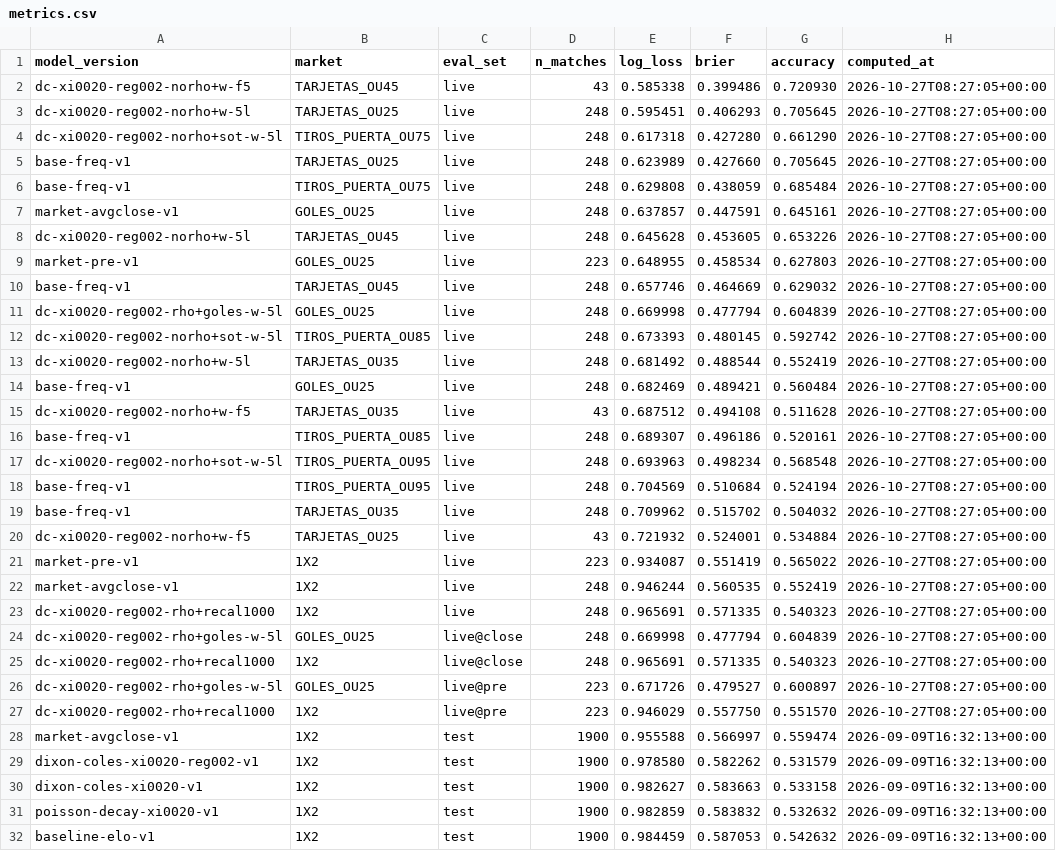
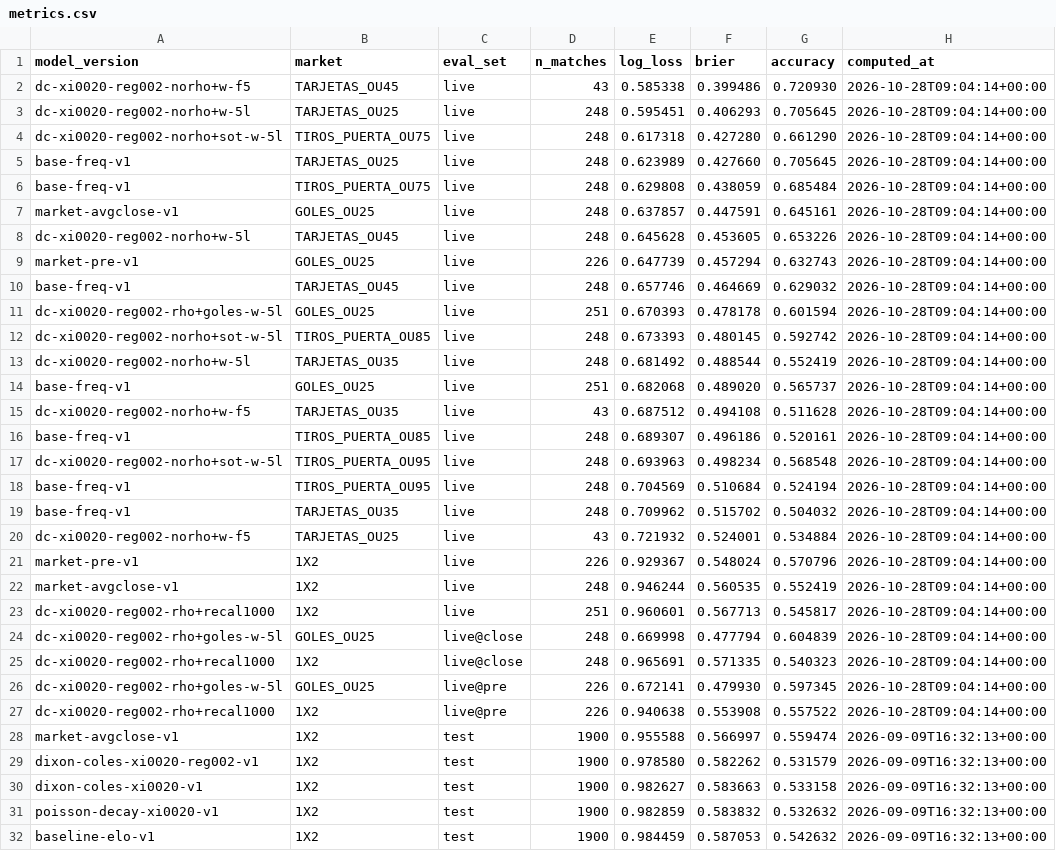
Before and after one commit to kewo1023/marcador-futbol, a CSV file: ledger/metrics.csv, drawn as a sheet; only a part is shown.

```diff
--- a/ledger/metrics.csv
+++ b/ledger/metrics.csv
@@ -1,28 +1,28 @@
 model_version,market,eval_set,n_matches,log_loss,brier,accuracy,computed_at
-dc-xi0020-reg002-norho+w-f5,TARJETAS_OU45,live,43,0.585338,0.399486,0.720930,2026-10-27T08:27:05+00:00
-dc-xi0020-reg002-norho+w-5l,TARJETAS_OU25,live,248,0.595451,0.406293,0.705645,2026-10-27T08:27:05+00:00
-dc-xi0020-reg002-norho+sot-w-5l,TIROS_PUERTA_OU75,live,248,0.617318,0.427280,0.661290,2026-10-27T08:27:05+00:00
-base-freq-v1,TARJETAS_OU25,live,248,0.623989,0.427660,0.705645,2026-10-27T08:27:05+00:00
-base-freq-v1,TIROS_PUERTA_OU75,live,248,0.629808,0.438059,0.685484,2026-10-27T08:27:05+00:00
-market-avgclose-v1,GOLES_OU25,live,248,0.637857,0.447591,0.645161,2026-10-27T08:27:05+00:00
-dc-xi0020-reg002-norho+w-5l,TARJETAS_OU45,live,248,0.645628,0.453605,0.653226,2026-10-27T08:27:05+00:00
-market-pre-v1,GOLES_OU25,live,223,0.648955,0.458534,0.627803,2026-10-27T08:27:05+00:00
-base-freq-v1,TARJETAS_OU45,live,248,0.657746,0.464669,0.629032,2026-10-27T08:27:05+00:00
-dc-xi0020-reg002-rho+goles-w-5l,GOLES_OU25,live,248,0.669998,0.477794,0.604839,2026-10-27T08:27:05+00:00
-dc-xi0020-reg002-norho+sot-w-5l,TIROS_PUERTA_OU85,live,248,0.673393,0.480145,0.592742,2026-10-27T08:27:05+00:00
-dc-xi0020-reg002-norho+w-5l,TARJETAS_OU35,live,248,0.681492,0.488544,0.552419,2026-10-27T08:27:05+00:00
-base-freq-v1,GOLES_OU25,live,248,0.682469,0.489421,0.560484,2026-10-27T08:27:05+00:00
-dc-xi0020-reg002-norho+w-f5,TARJETAS_OU35,live,43,0.687512,0.494108,0.511628,2026-10-27T08:27:05+00:00
-base-freq-v1,TIROS_PUERTA_OU85,live,248,0.689307,0.496186,0.520161,2026-10-27T08:27:05+00:00
-dc-xi0020-reg002-norho+sot-w-5l,TIROS_PUERTA_OU95,live,248,0.693963,0.498234,0.568548,2026-10-27T08:27:05+00:00
-base-freq-v1,TIROS_PUERTA_OU95,live,248,0.704569,0.510684,0.524194,2026-10-27T08:27:05+00:00
-base-freq-v1,TARJETAS_OU35,live,248,0.709962,0.515702,0.504032,2026-10-27T08:27:05+00:00
-dc-xi0020-reg002-norho+w-f5,TARJETAS_OU25,live,43,0.721932,0.524001,0.534884,2026-10-27T08:27:05+00:00
-market-pre-v1,1X2,live,223,0.934087,0.551419,0.565022,2026-10-27T08:27:05+00:00
-market-avgclose-v1,1X2,live,248,0.946244,0.560535,0.552419,2026-10-27T08:27:05+00:00
-dc-xi0020-reg002-rho+recal1000,1X2,live,248,0.965691,0.571335,0.540323,2026-10-27T08:27:05+00:00
-dc-xi0020-reg002-rho+goles-w-5l,GOLES_OU25,live@close,248,0.669998,0.477794,0.604839,2026-10-27T08:27:05+00:00
-dc-xi0020-reg002-rho+recal1000,1X2,live@close,248,0.965691,0.571335,0.540323,2026-10-27T08:27:05+00:00
-dc-xi0020-reg002-rho+goles-w-5l,GOLES_OU25,live@pre,223,0.671726,0.479527,0.600897,2026-10-27T08:27:05+00:00
-dc-xi0020-reg002-rho+recal1000,1X2,live@pre,223,0.946029,0.557750,0.551570,2026-10-27T08:27:05+00:00
+dc-xi0020-reg002-norho+w-f5,TARJETAS_OU45,live,43,0.585338,0.399486,0.720930,2026-10-28T09:04:14+00:00
+dc-xi0020-reg002-norho+w-5l,TARJETAS_OU25,live,248,0.595451,0.406293,0.705645,2026-10-28T09:04:14+00:00
+dc-xi0020-reg002-norho+sot-w-5l,TIROS_PUERTA_OU75,live,248,0.617318,0.427280,0.661290,2026-10-28T09:04:14+00:00
+base-freq-v1,TARJETAS_OU25,live,248,0.623989,0.427660,0.705645,2026-10-28T09:04:14+00:00
+base-freq-v1,TIROS_PUERTA_OU75,live,248,0.629808,0.438059,0.685484,2026-10-28T09:04:14+00:00
+market-avgclose-v1,GOLES_OU25,live,248,0.637857,0.447591,0.645161,2026-10-28T09:04:14+00:00
+dc-xi0020-reg002-norho+w-5l,TARJETAS_OU45,live,248,0.645628,0.453605,0.653226,2026-10-28T09:04:14+00:00
+market-pre-v1,GOLES_OU25,live,226,0.647739,0.457294,0.632743,2026-10-28T09:04:14+00:00
+base-freq-v1,TARJETAS_OU45,live,248,0.657746,0.464669,0.629032,2026-10-28T09:04:14+00:00
+dc-xi0020-reg002-rho+goles-w-5l,GOLES_OU25,live,251,0.670393,0.478178,0.601594,2026-10-28T09:04:14+00:00
+dc-xi0020-reg002-norho+sot-w-5l,TIROS_PUERTA_OU85,live,248,0.673393,0.480145,0.592742,2026-10-28T09:04:14+00:00
+dc-xi0020-reg002-norho+w-5l,TARJETAS_OU35,live,248,0.681492,0.488544,0.552419,2026-10-28T09:04:14+00:00
+base-freq-v1,GOLES_OU25,live,251,0.682068,0.489020,0.565737,2026-10-28T09:04:14+00:00
+dc-xi0020-reg002-norho+w-f5,TARJETAS_OU35,live,43,0.687512,0.494108,0.511628,2026-10-28T09:04:14+00:00
+base-freq-v1,TIROS_PUERTA_OU85,live,248,0.689307,0.496186,0.520161,2026-10-28T09:04:14+00:00
+dc-xi0020-reg002-norho+sot-w-5l,TIROS_PUERTA_OU95,live,248,0.693963,0.498234,0.568548,2026-10-28T09:04:14+00:00
+base-freq-v1,TIROS_PUERTA_OU95,live,248,0.704569,0.510684,0.524194,2026-10-28T09:04:14+00:00
+base-freq-v1,TARJETAS_OU35,live,248,0.709962,0.515702,0.504032,2026-10-28T09:04:14+00:00
+dc-xi0020-reg002-norho+w-f5,TARJETAS_OU25,live,43,0.721932,0.524001,0.534884,2026-10-28T09:04:14+00:00
+market-pre-v1,1X2,live,226,0.929367,0.548024,0.570796,2026-10-28T09:04:14+00:00
+market-avgclose-v1,1X2,live,248,0.946244,0.560535,0.552419,2026-10-28T09:04:14+00:00
+dc-xi0020-reg002-rho+recal1000,1X2,live,251,0.960601,0.567713,0.545817,2026-10-28T09:04:14+00:00
+dc-xi0020-reg002-rho+goles-w-5l,GOLES_OU25,live@close,248,0.669998,0.477794,0.604839,2026-10-28T09:04:14+00:00
+dc-xi0020-reg002-rho+recal1000,1X2,live@close,248,0.965691,0.571335,0.540323,2026-10-28T09:04:14+00:00
+dc-xi0020-reg002-rho+goles-w-5l,GOLES_OU25,live@pre,226,0.672141,0.479930,0.597345,2026-10-28T09:04:14+00:00
+dc-xi0020-reg002-rho+recal1000,1X2,live@pre,226,0.940638,0.553908,0.557522,2026-10-28T09:04:14+00:00
 market-avgclose-v1,1X2,test,1900,0.955588,0.566997,0.559474,2026-09-09T16:32:13+00:00
```
Also changed, not shown: ledger/results.csv, ledger/results_health.csv.
